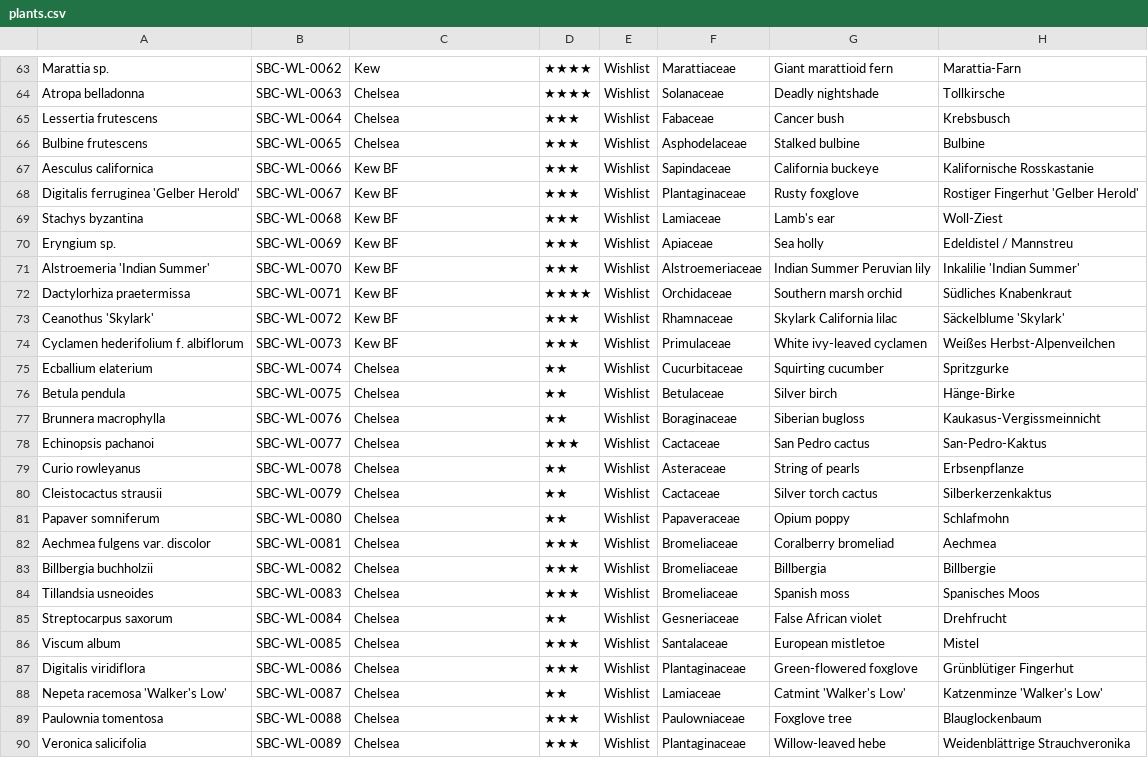
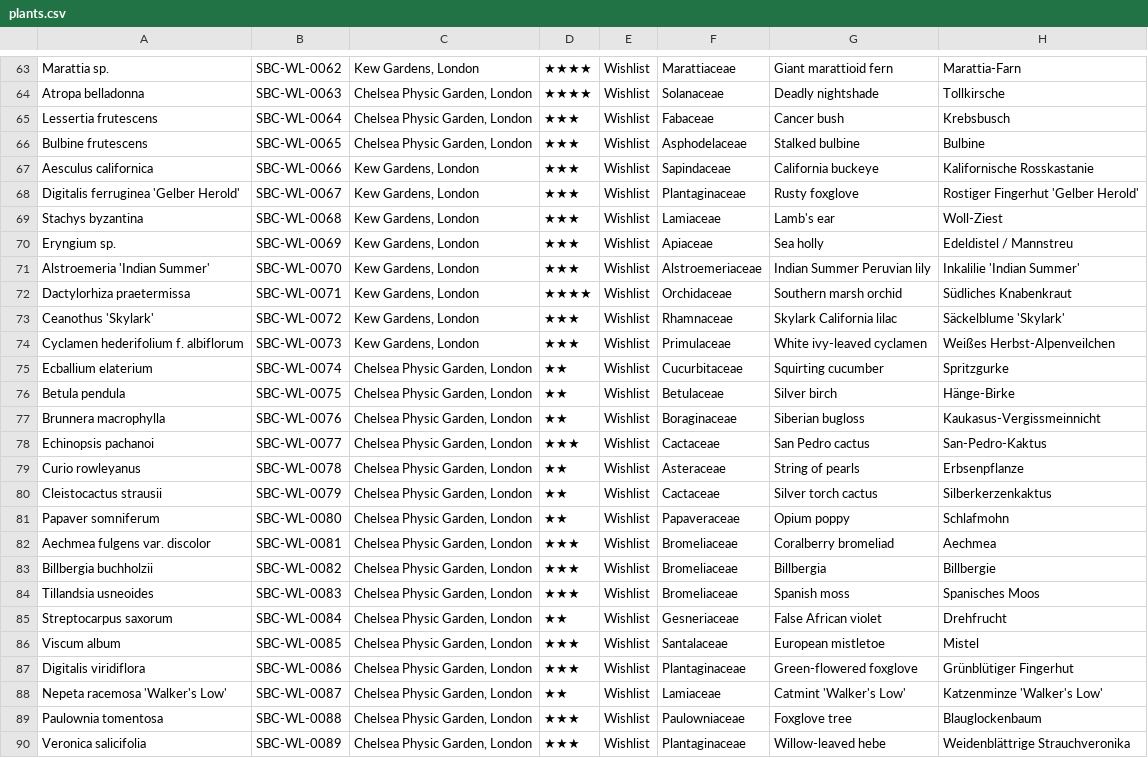
Before and after one commit to Driftwoodye/catalog, a CSV file: plants.csv, drawn as a sheet; only a part is shown, gaps mark what is left out; the diff covers the shown part only; the diff names each change by its address in the sheet, - before the commit and + after, or states it on an @@ line.

```diff
--- a/plants.csv
+++ b/plants.csv
-C63: Kew
+C63: Kew Gardens, London
-C64:C66: Chelsea
+C64:C66: Chelsea Physic Garden, London
-C67:C74: Kew BF
+C67:C74: Kew Gardens, London
-C75:C90: Chelsea
+C75:C90: Chelsea Physic Garden, London
```
Also changed, not shown: 74 edited cells elsewhere in this file, 1 other file.
